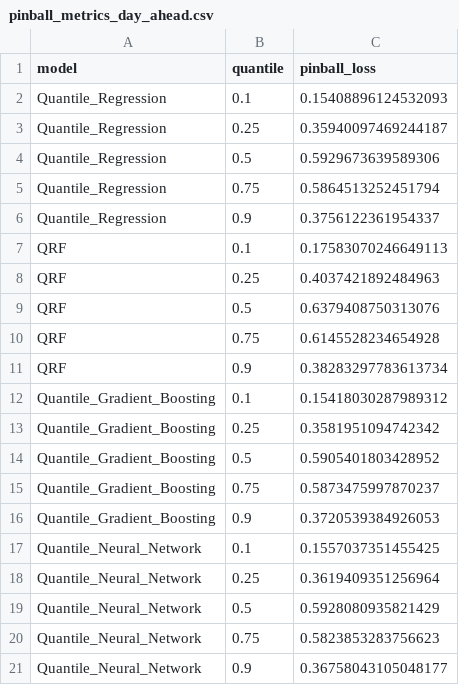
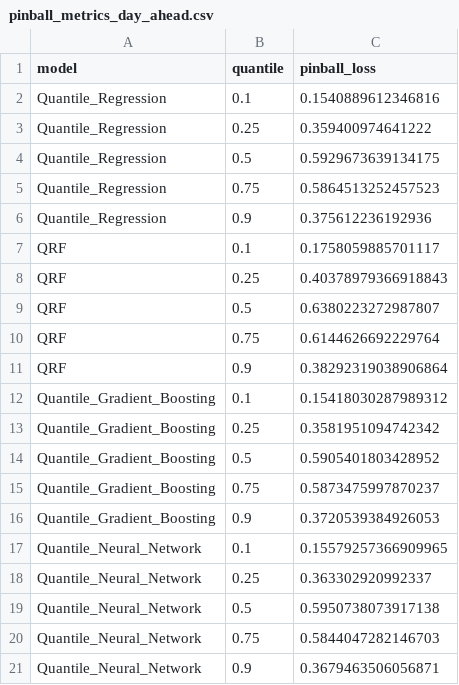
Before and after one commit to noahweis-uni/wind_bidding_project, a CSV file: results/tables/pinball_metrics_day_ahead.csv, drawn as a sheet.

```diff
--- a/results/tables/pinball_metrics_day_ahead.csv
+++ b/results/tables/pinball_metrics_day_ahead.csv
@@ -1,12 +1,12 @@
 model,quantile,pinball_loss
-Quantile_Regression,0.1,0.15408896124532093
-Quantile_Regression,0.25,0.35940097469244187
-Quantile_Regression,0.5,0.5929673639589306
-Quantile_Regression,0.75,0.5864513252451794
-Quantile_Regression,0.9,0.3756122361954337
-QRF,0.1,0.17583070246649113
-QRF,0.25,0.4037421892484963
-QRF,0.5,0.6379408750313076
-QRF,0.75,0.6145528234654928
-QRF,0.9,0.38283297783613734
+Quantile_Regression,0.1,0.1540889612346816
+Quantile_Regression,0.25,0.359400974641222
+Quantile_Regression,0.5,0.5929673639134175
+Quantile_Regression,0.75,0.5864513252457523
+Quantile_Regression,0.9,0.375612236192936
+QRF,0.1,0.1758059885701117
+QRF,0.25,0.40378979366918843
+QRF,0.5,0.6380223272987807
+QRF,0.75,0.6144626692229764
+QRF,0.9,0.38292319038906864
 Quantile_Gradient_Boosting,0.1,0.15418030287989312
@@ -16,6 +16,6 @@ Quantile_Gradient_Boosting,0.75,0.5873475997870237
 Quantile_Gradient_Boosting,0.9,0.3720539384926053
-Quantile_Neural_Network,0.1,0.1557037351455425
-Quantile_Neural_Network,0.25,0.3619409351256964
-Quantile_Neural_Network,0.5,0.5928080935821429
-Quantile_Neural_Network,0.75,0.5823853283756623
-Quantile_Neural_Network,0.9,0.36758043105048177
+Quantile_Neural_Network,0.1,0.15579257366909965
+Quantile_Neural_Network,0.25,0.363302920992337
+Quantile_Neural_Network,0.5,0.5950738073917138
+Quantile_Neural_Network,0.75,0.5844047282146703
+Quantile_Neural_Network,0.9,0.3679463506056871
```
Also changed, not shown: results/tables/point_forecast_metrics_day_ahead.csv, results/tables/probabilistic_median_metrics_day_ahead.csv, 13 other files.
